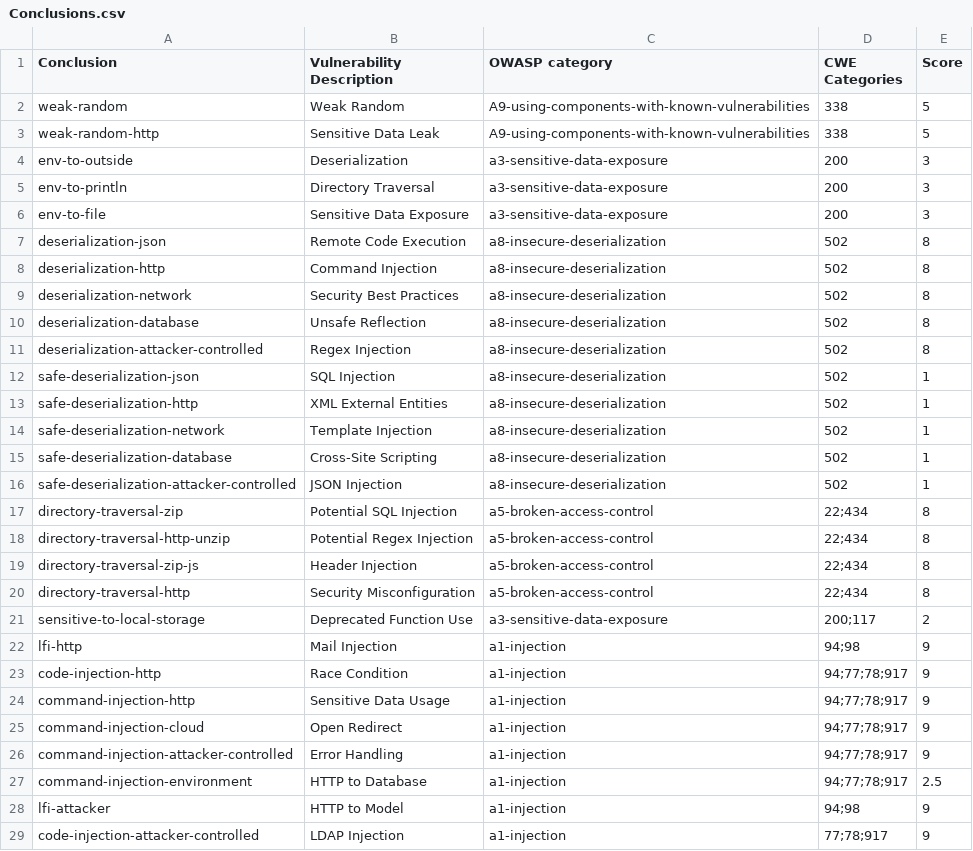
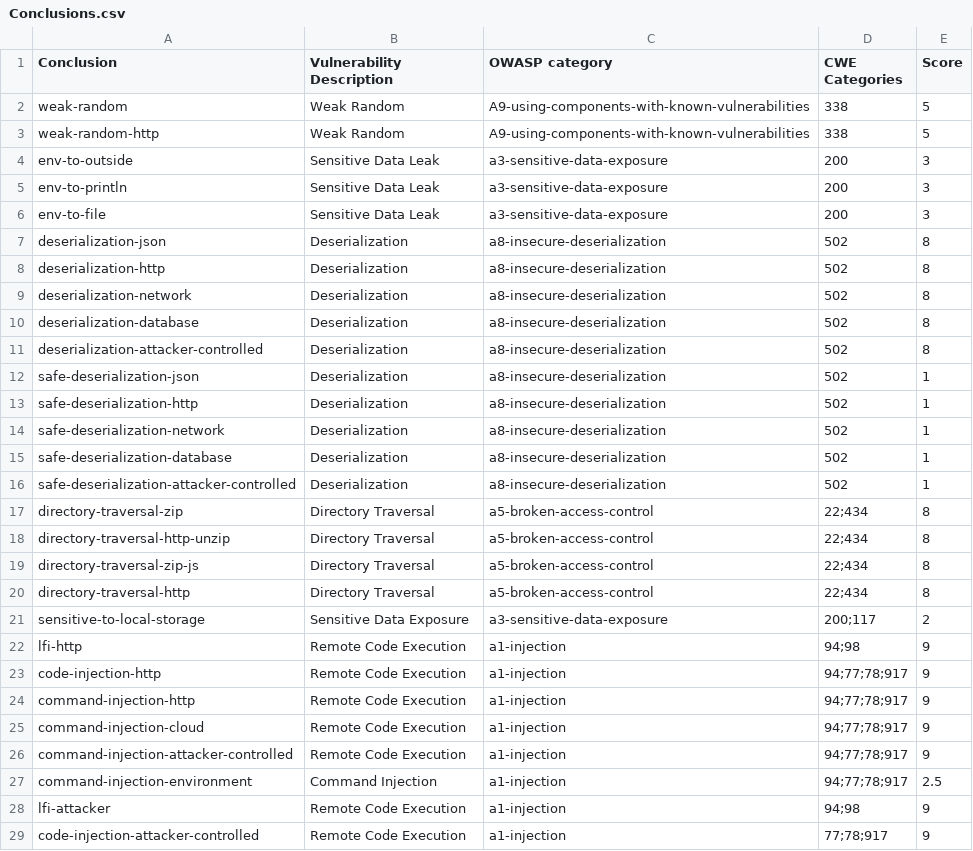
Before and after one commit to ShiftLeftSecurity/field-integrations, a CSV file: policy-samples/Conclusions.csv, drawn as a sheet; only a part is shown; the diff covers the shown part only.

Commit message:
Updated conclusions list

```diff
--- a/policy-samples/Conclusions.csv
+++ b/policy-samples/Conclusions.csv
@@ -2,28 +2,28 @@ Conclusion,Vulnerability Description,OWASP category,CWE Categories,Score
 weak-random,Weak Random,A9-using-components-with-known-vulnerabilities,338,5
-weak-random-http,Sensitive Data Leak,A9-using-components-with-known-vulnerabilities,338,5
-env-to-outside,Deserialization,a3-sensitive-data-exposure,200,3
-env-to-println,Directory Traversal,a3-sensitive-data-exposure,200,3
-env-to-file,Sensitive Data Exposure,a3-sensitive-data-exposure,200,3
-deserialization-json,Remote Code Execution,a8-insecure-deserialization,502,8
-deserialization-http,Command Injection,a8-insecure-deserialization,502,8
-deserialization-network,Security Best Practices,a8-insecure-deserialization,502,8
-deserialization-database,Unsafe Reflection,a8-insecure-deserialization,502,8
-deserialization-attacker-controlled,Regex Injection,a8-insecure-deserialization,502,8
-safe-deserialization-json,SQL Injection,a8-insecure-deserialization,502,1
-safe-deserialization-http,XML External Entities,a8-insecure-deserialization,502,1
-safe-deserialization-network,Template Injection,a8-insecure-deserialization,502,1
-safe-deserialization-database,Cross-Site Scripting,a8-insecure-deserialization,502,1
-safe-deserialization-attacker-controlled,JSON Injection,a8-insecure-deserialization,502,1
-directory-traversal-zip,Potential SQL Injection,a5-broken-access-control,22;434,8
-directory-traversal-http-unzip,Potential Regex Injection,a5-broken-access-control,22;434,8
-directory-traversal-zip-js,Header Injection,a5-broken-access-control,22;434,8
-directory-traversal-http,Security Misconfiguration,a5-broken-access-control,22;434,8
-sensitive-to-local-storage,Deprecated Function Use,a3-sensitive-data-exposure,200;117,2
-lfi-http,Mail Injection,a1-injection,94;98,9
-code-injection-http,Race Condition,a1-injection,94;77;78;917,9
-command-injection-http,Sensitive Data Usage,a1-injection,94;77;78;917,9
-command-injection-cloud,Open Redirect,a1-injection,94;77;78;917,9
-command-injection-attacker-controlled,Error Handling,a1-injection,94;77;78;917,9
-command-injection-environment,HTTP to Database,a1-injection,94;77;78;917,2.5
-lfi-attacker,HTTP to Model,a1-injection,94;98,9
-code-injection-attacker-controlled,LDAP Injection,a1-injection,77;78;917,9
+weak-random-http,Weak Random,A9-using-components-with-known-vulnerabilities,338,5
+env-to-outside,Sensitive Data Leak,a3-sensitive-data-exposure,200,3
+env-to-println,Sensitive Data Leak,a3-sensitive-data-exposure,200,3
+env-to-file,Sensitive Data Leak,a3-sensitive-data-exposure,200,3
+deserialization-json,Deserialization,a8-insecure-deserialization,502,8
+deserialization-http,Deserialization,a8-insecure-deserialization,502,8
+deserialization-network,Deserialization,a8-insecure-deserialization,502,8
+deserialization-database,Deserialization,a8-insecure-deserialization,502,8
+deserialization-attacker-controlled,Deserialization,a8-insecure-deserialization,502,8
+safe-deserialization-json,Deserialization,a8-insecure-deserialization,502,1
+safe-deserialization-http,Deserialization,a8-insecure-deserialization,502,1
+safe-deserialization-network,Deserialization,a8-insecure-deserialization,502,1
+safe-deserialization-database,Deserialization,a8-insecure-deserialization,502,1
+safe-deserialization-attacker-controlled,Deserialization,a8-insecure-deserialization,502,1
+directory-traversal-zip,Directory Traversal,a5-broken-access-control,22;434,8
+directory-traversal-http-unzip,Directory Traversal,a5-broken-access-control,22;434,8
+directory-traversal-zip-js,Directory Traversal,a5-broken-access-control,22;434,8
+directory-traversal-http,Directory Traversal,a5-broken-access-control,22;434,8
+sensitive-to-local-storage,Sensitive Data Exposure,a3-sensitive-data-exposure,200;117,2
+lfi-http,Remote Code Execution,a1-injection,94;98,9
+code-injection-http,Remote Code Execution,a1-injection,94;77;78;917,9
+command-injection-http,Remote Code Execution,a1-injection,94;77;78;917,9
+command-injection-cloud,Remote Code Execution,a1-injection,94;77;78;917,9
+command-injection-attacker-controlled,Remote Code Execution,a1-injection,94;77;78;917,9
+command-injection-environment,Command Injection,a1-injection,94;77;78;917,2.5
+lfi-attacker,Remote Code Execution,a1-injection,94;98,9
+code-injection-attacker-controlled,Remote Code Execution,a1-injection,77;78;917,9
```
Also changed, not shown: 108 edited cells elsewhere in this file.
